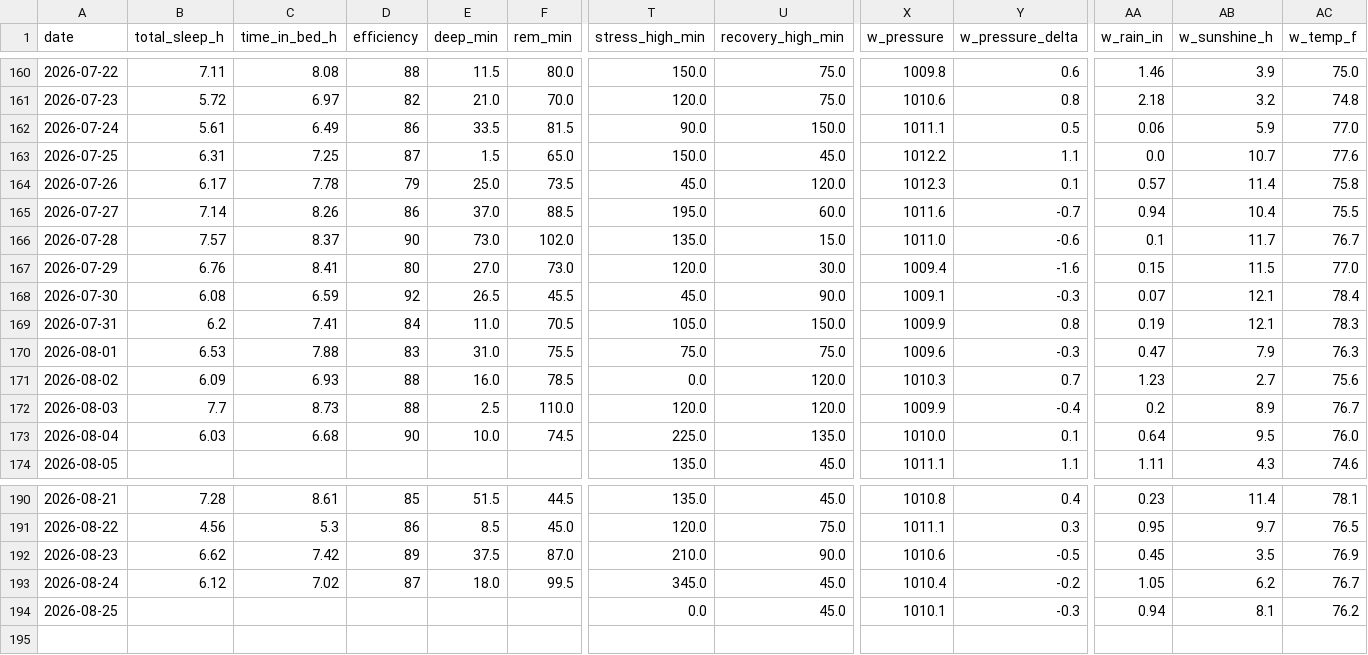
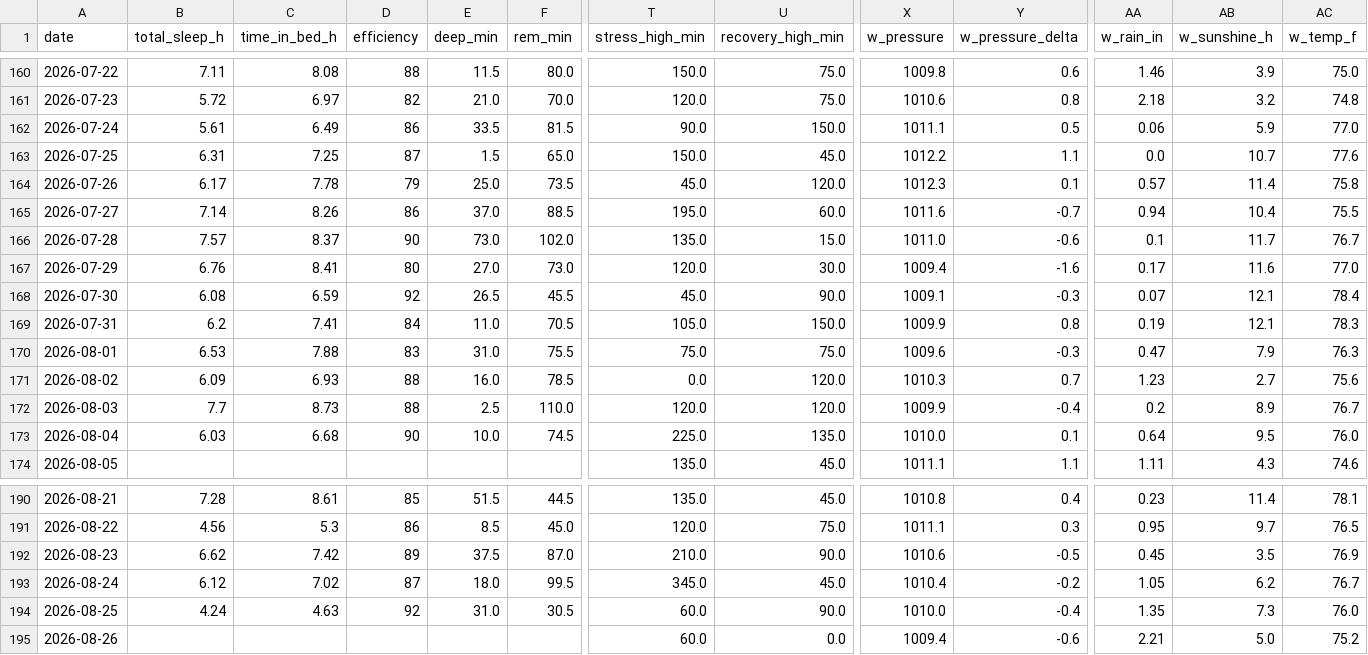
Before and after one commit to muggzzi/oura-notion-sync, a CSV file: docs/oura_history.csv, drawn as a sheet; only a part is shown, gaps mark what is left out; rows hold the shown columns only; the diff covers the shown part only; the diff names each change by its address in the sheet, - before the commit and + after, or states it on an @@ line.

```diff
--- a/docs/oura_history.csv
+++ b/docs/oura_history.csv
-AA167 (w_rain_in): 0.15
+AA167 (w_rain_in): 0.17
-AB167 (w_sunshine_h): 11.5
+AB167 (w_sunshine_h): 11.6
-B194 (total_sleep_h): (empty)
+B194 (total_sleep_h): 4.24
-C194 (time_in_bed_h): (empty)
+C194 (time_in_bed_h): 4.63
-D194 (efficiency): (empty)
+D194 (efficiency): 92
-E194 (deep_min): (empty)
+E194 (deep_min): 31.0
-F194 (rem_min): (empty)
+F194 (rem_min): 30.5
-T194 (stress_high_min): 0.0
+T194 (stress_high_min): 60.0
-U194 (recovery_high_min): 45.0
+U194 (recovery_high_min): 90.0
-X194 (w_pressure): 1010.1
+X194 (w_pressure): 1010.0
-Y194 (w_pressure_delta): -0.3
+Y194 (w_pressure_delta): -0.4
-AA194 (w_rain_in): 0.94
+AA194 (w_rain_in): 1.35
-AB194 (w_sunshine_h): 8.1
+AB194 (w_sunshine_h): 7.3
-AC194 (w_temp_f): 76.2
+AC194 (w_temp_f): 76.0
+row 195: 2026-08-26 |  |  |  |  |  | 60.0 | 0.0 | 1009.4 | -0.6 | 2.21 | 5.0 | 75.2
```
Also changed, not shown: 9 edited cells elsewhere in this file.
